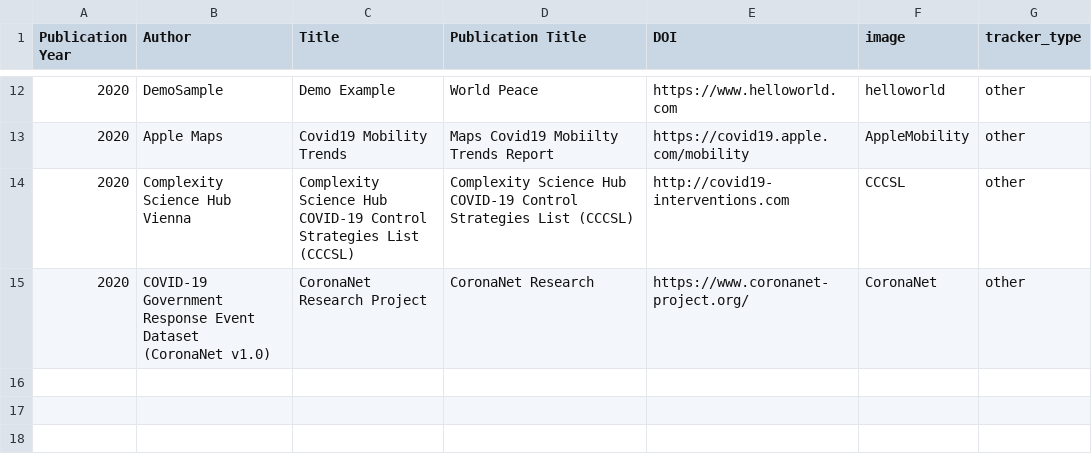
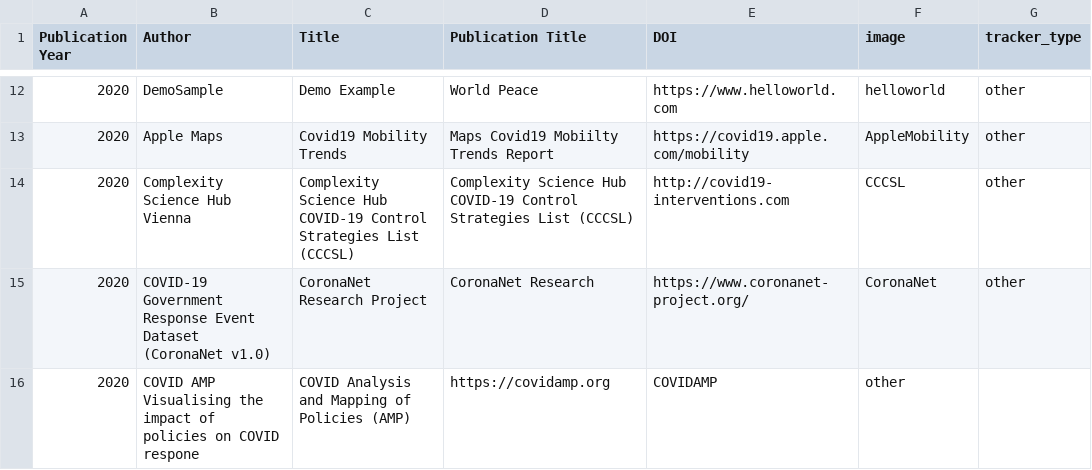
Before and after one commit to dbhatedin/CuratedTrackersLibrary, a CSV file: trackersdata.csv, drawn as a sheet; only a part is shown, gaps mark what is left out; the diff names each change by its address in the sheet, - before the commit and + after, or states it on an @@ line.

Commit message:
Update trackersdata.csv

```diff
--- a/trackersdata.csv
+++ b/trackersdata.csv
+row 16: 2020 | COVID AMP Visualising the impact of policies on COVID respone | COVID Analysis and Mapping of Policies (AMP) | https://covidamp.org | COVIDAMP | other
```
